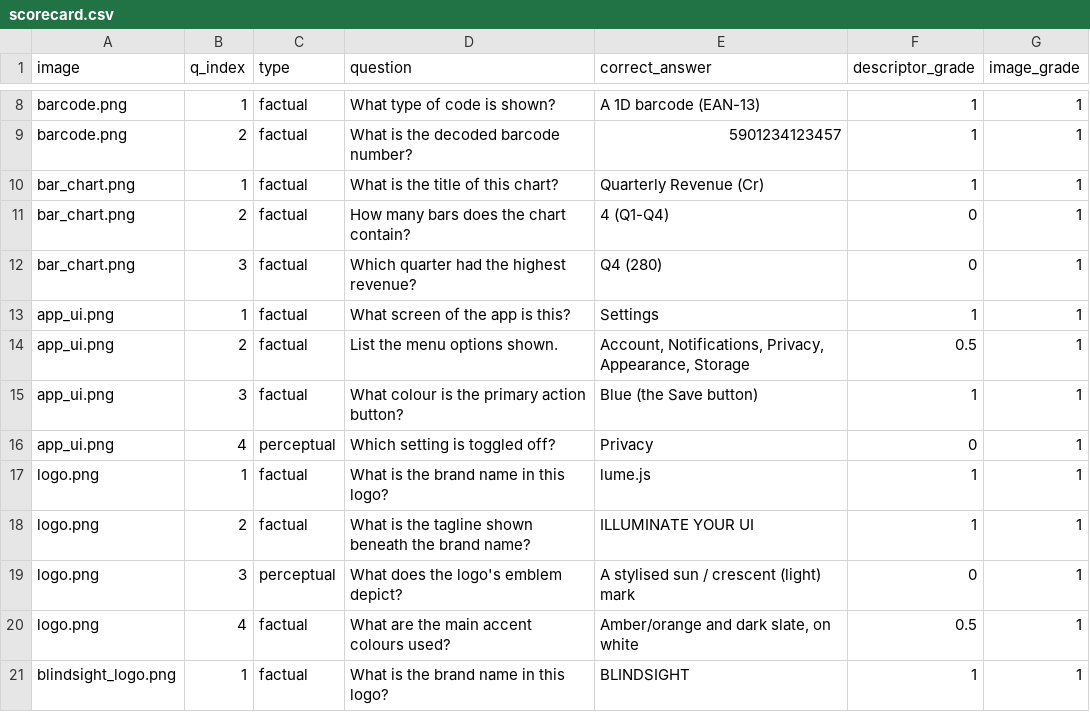
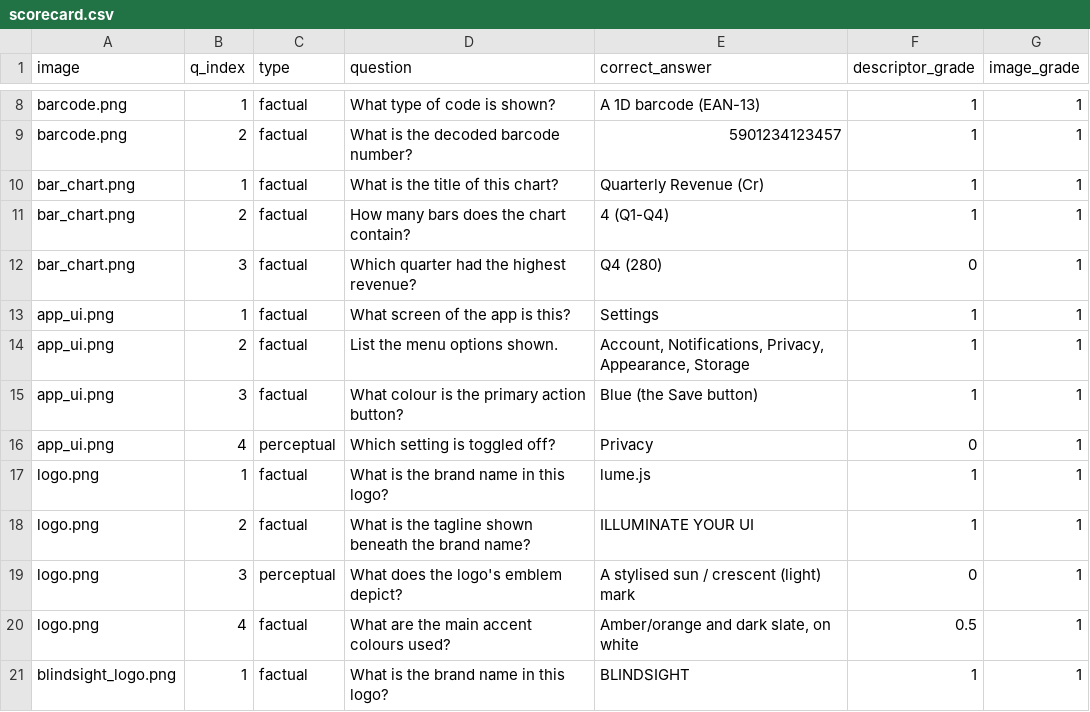
Before and after one commit to sathvikc/blindsight, a CSV file: benchmark/scorecard.csv, drawn as a sheet; only a part is shown, gaps mark what is left out.

```diff
--- a/benchmark/scorecard.csv
+++ b/benchmark/scorecard.csv
@@ -10,6 +10,6 @@ barcode.png,2,factual,What is the decoded barcode number?,5901234123457,1,1
 bar_chart.png,1,factual,What is the title of this chart?,Quarterly Revenue (Cr),1,1
-bar_chart.png,2,factual,How many bars does the chart contain?,4 (Q1-Q4),0,1
+bar_chart.png,2,factual,How many bars does the chart contain?,4 (Q1-Q4),1,1
 bar_chart.png,3,factual,Which quarter had the highest revenue?,Q4 (280),0,1
 app_ui.png,1,factual,What screen of the app is this?,Settings,1,1
-app_ui.png,2,factual,List the menu options shown.,"Account, Notifications, Privacy, Appearance, Storage",0.5,1
+app_ui.png,2,factual,List the menu options shown.,"Account, Notifications, Privacy, Appearance, Storage",1,1
 app_ui.png,3,factual,What colour is the primary action button?,Blue (the Save button),1,1
```
Also changed, not shown: 14 other files.
